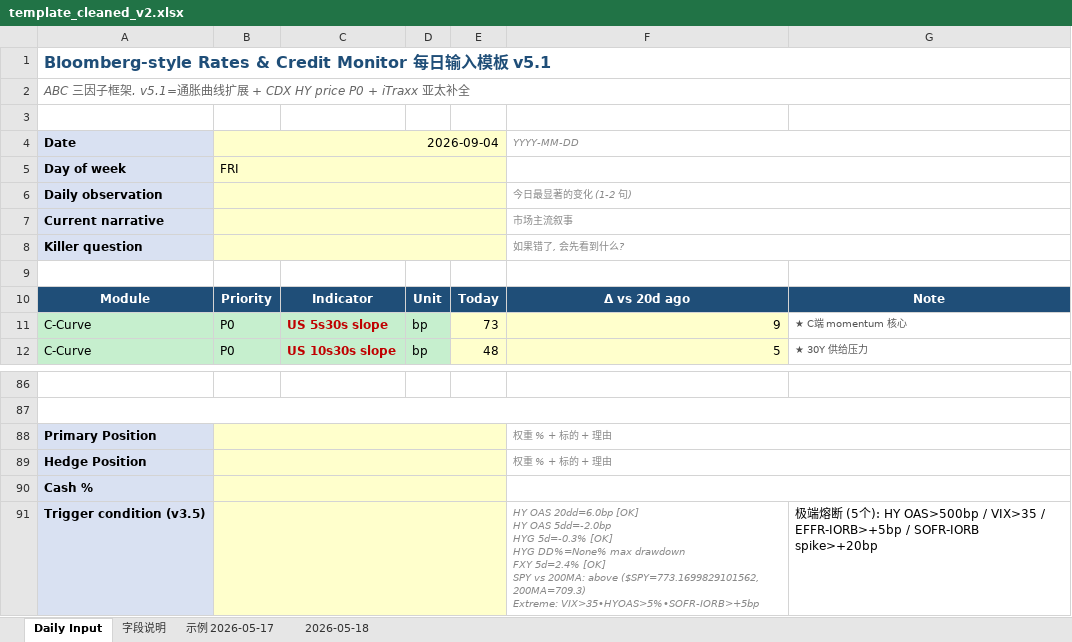
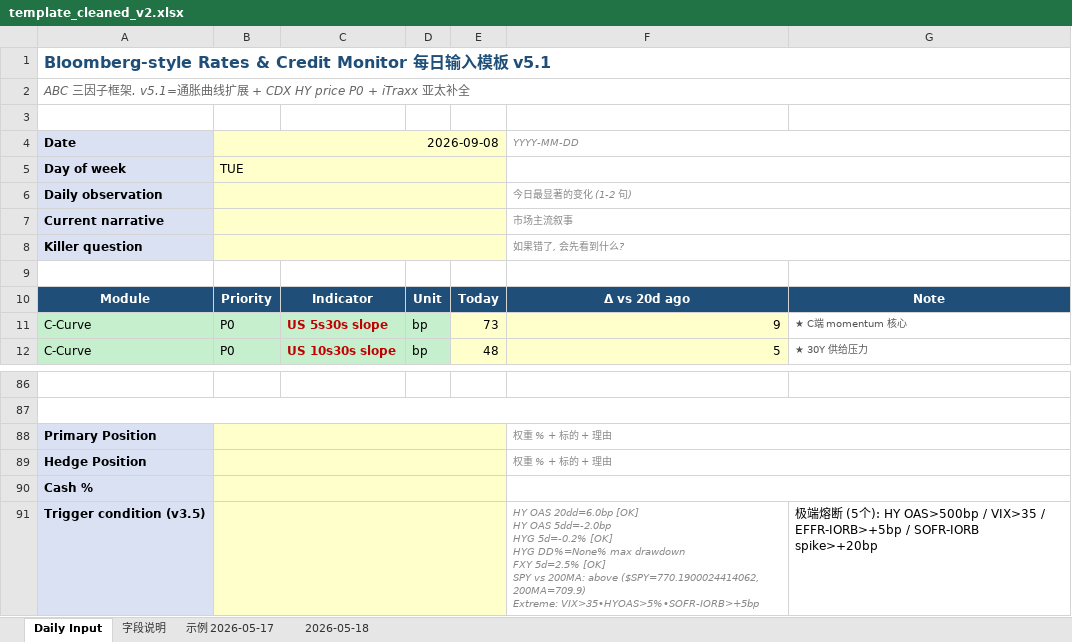
Before and after one commit to slowqqwin-beep/liquidity-monitor, an Excel workbook: template_cleaned_v2.xlsx, sheet Daily Input, drawn as a sheet; only a part is shown, gaps mark what is left out; values as stored, in another font and other column widths than the file's, no borders; ↵ is a line break in a cell; the diff names each change by its address in the sheet, - before the commit and + after, or states it on an @@ line.

```diff
--- a/template_cleaned_v2.xlsx (sheet Daily Input)
+++ b/template_cleaned_v2.xlsx (sheet Daily Input)
-B4: 2026-09-04
+B4: 2026-09-08
-B5: FRI
+B5: TUE
-F91: …5dd=-2.0bp ↵ HYG 5d=-0.3% [OK] ↵ HYG DD%=None% max drawdown ↵ FXY 5d=2.4% [OK] ↵ SPY vs 200MA: above ($SPY=773.1699829101562, 200MA=709.3) ↵ Extreme: VIX>35•HYOAS>5%•SOFR-IORB>+5bp
+F91: …5dd=-2.0bp ↵ HYG 5d=-0.2% [OK] ↵ HYG DD%=None% max drawdown ↵ FXY 5d=2.5% [OK] ↵ SPY vs 200MA: above ($SPY=770.1900024414062, 200MA=709.9) ↵ Extreme: VIX>35•HYOAS>5%•SOFR-IORB>+5bp
```
Also changed, not shown: 5 other files.
